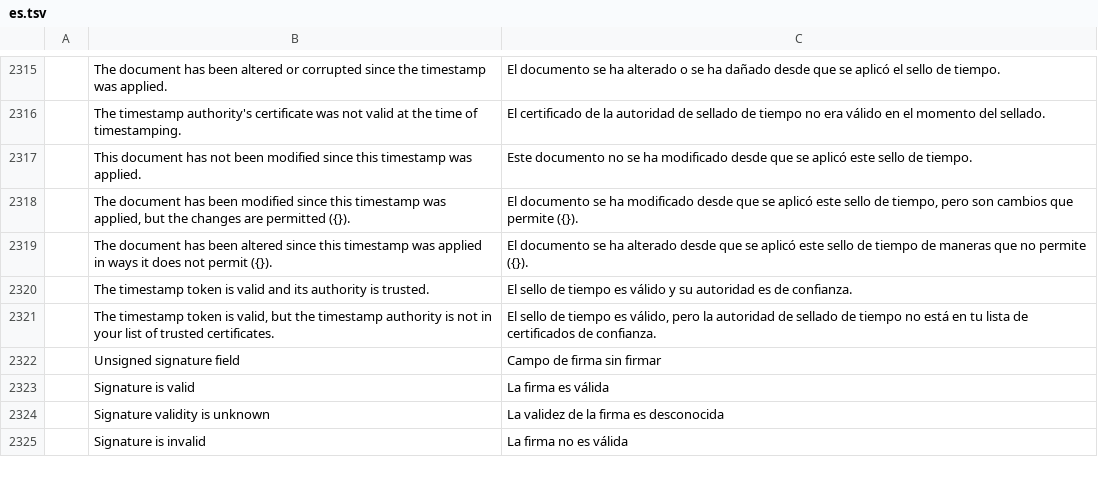
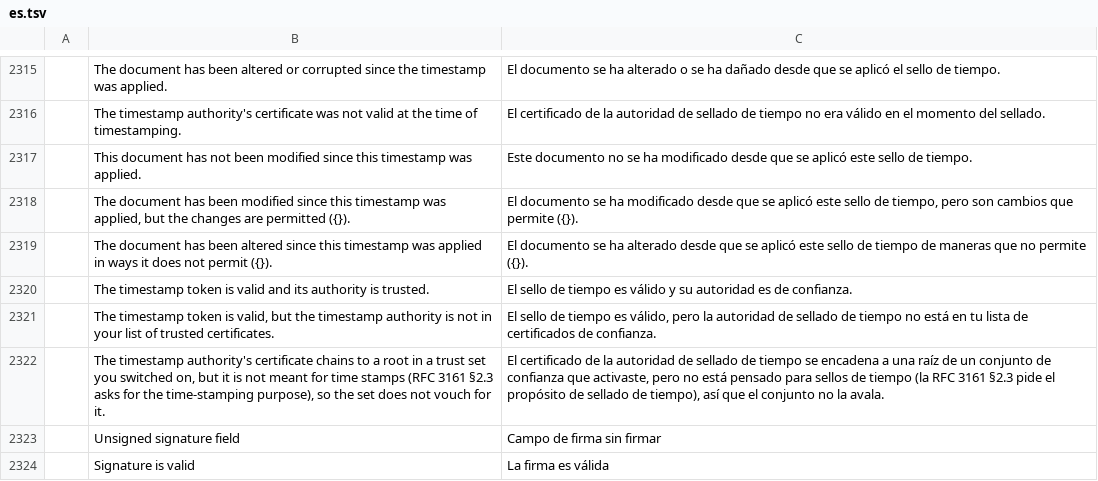
Before and after one commit to stan719/ADObeee, a TSV file: crates/ui-egui/src/i18n/es.tsv, drawn as a sheet; only a part is shown, gaps mark what is left out; the shorter side is filled out with more unchanged rows; the diff names each change by its address in the sheet, - before the commit and + after, or states it on an @@ line.

```diff
--- a/crates/ui-egui/src/i18n/es.tsv
+++ b/crates/ui-egui/src/i18n/es.tsv
+row 2322:  | The timestamp authority's certificate chains to a root in a trust set you switched on, but it is not meant for time stamps (RFC 3161 §2.3 asks for the time-stamping purpose), so the set does not vouch for it. | El certificado de la autoridad de sellado de tiempo se encadena a una raíz de un conjunto de confianza que activaste, pero no está pensado para sellos de tiempo (la RFC 3161 §2.3 pide el propósito de sellado de tiempo), así que el conjunto no la avala.
```
Also changed, not shown: crates/ui-egui/src/i18n/lt.tsv, 11 other files.
